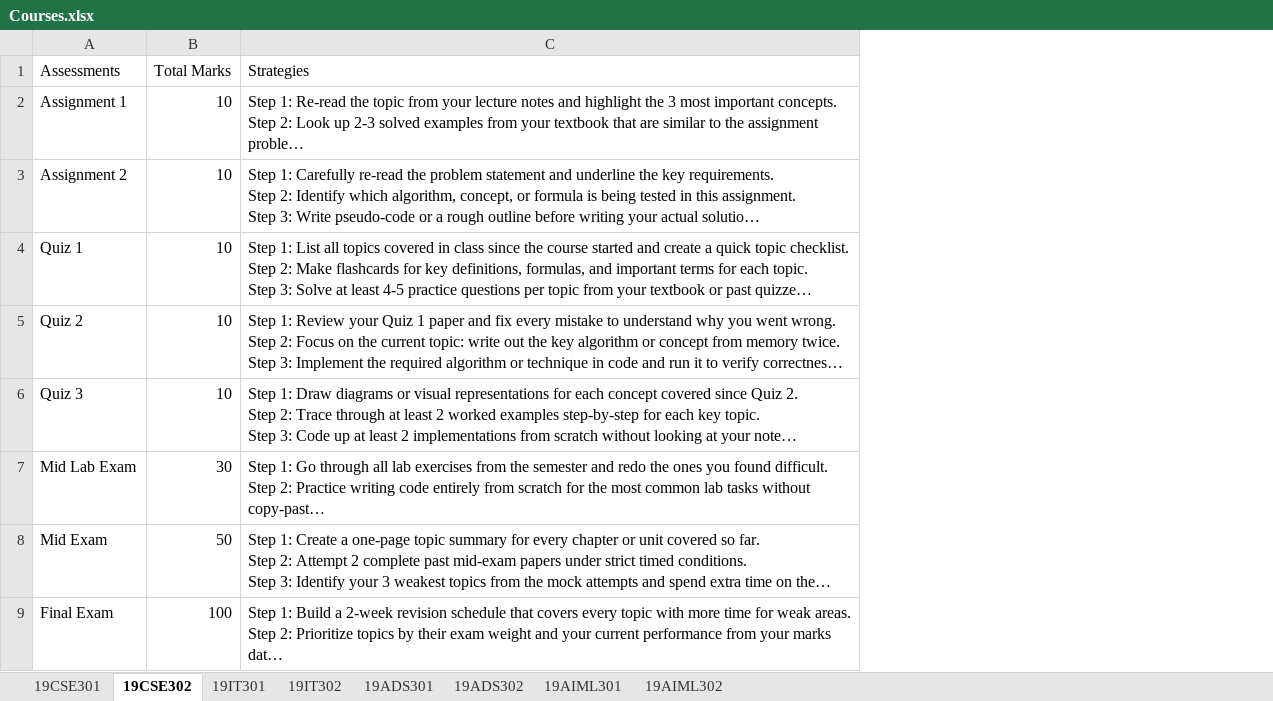
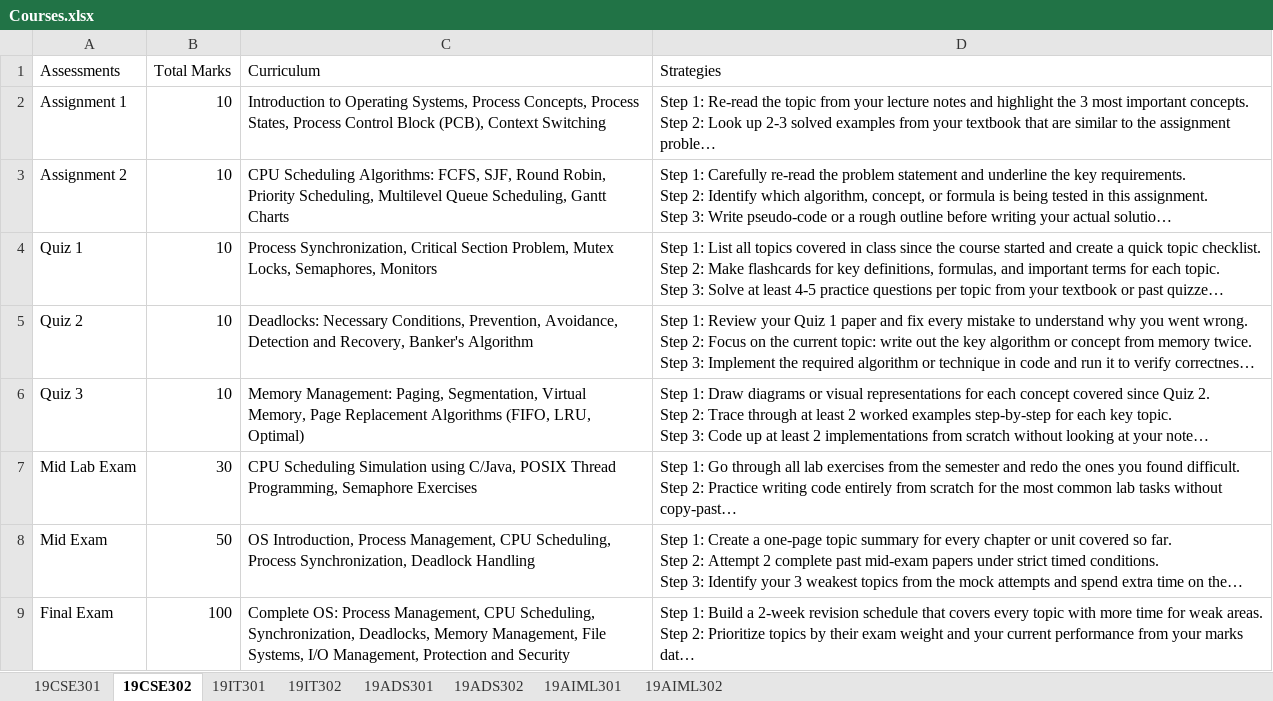
Before and after one commit to adithya0622/edusync, an Excel workbook: backend/Courses.xlsx, sheet 19CSE302, drawn as a sheet; long unchanged cells end in …; values as stored, in another font and other column widths than the file's, no borders; the diff names each change by its address in the sheet, - before the commit and + after, or states it on an @@ line.

Commit message:
Dept-specific curriculum: CSE=Networks/OS, IT=WebTech/DBMS, ADS=Python Analytics/StatML, AIML=AI/DeepLearning

```diff
--- a/backend/Courses.xlsx (sheet 19CSE302)
+++ b/backend/Courses.xlsx (sheet 19CSE302)
+column C (Curriculum), rows 2-9: Introduction to Operating Systems, Process Concepts, Process States, Process Control Block (PCB), Context Switching | CPU Scheduling Algorithms: FCFS, SJF, Round Robin, Priority Scheduling, Multilevel Queue Scheduling, Gantt Charts | Process Synchronization, Critical Section Problem, Mutex Locks, Semaphores, Monitors | Deadlocks: Necessary Conditions, Prevention, Avoidance, Detection and Recovery, Banker's Algorithm | Memory Management: Paging, Segmentation, Virtual Memory, Page Replacement Algorithms (FIFO, LRU, Optimal) | CPU Scheduling Simulation using C/Java, POSIX Thread Programming, Semaphore Exercises | OS Introduction, Process Management, CPU Scheduling, Process Synchronization, Deadlock Handling | Complete OS: Process Management, CPU Scheduling, Synchronization, Deadlocks, Memory Management, File Systems, I/O Management, Protection and Security
```
Also changed, not shown: sheet 19IT301, sheet 19ADS301, sheet 19AIML301, sheet 19CSE301, sheet 19IT302, sheet 19ADS302, 1 more sheet, 1 other file.
